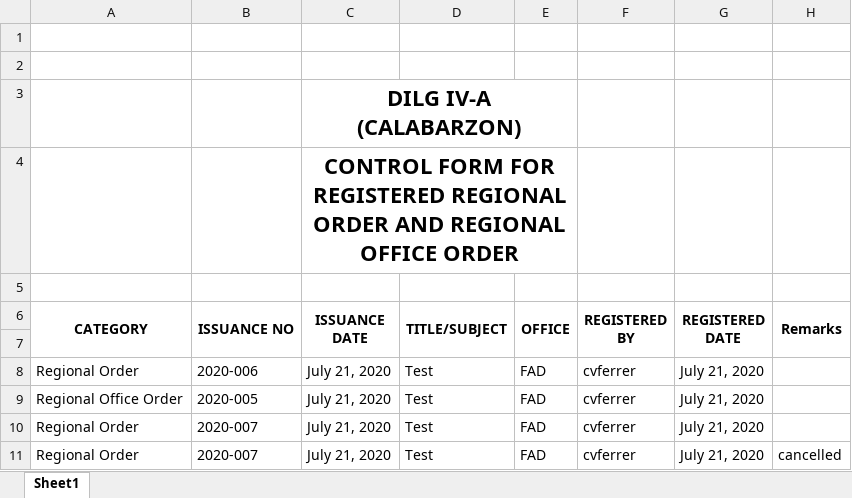
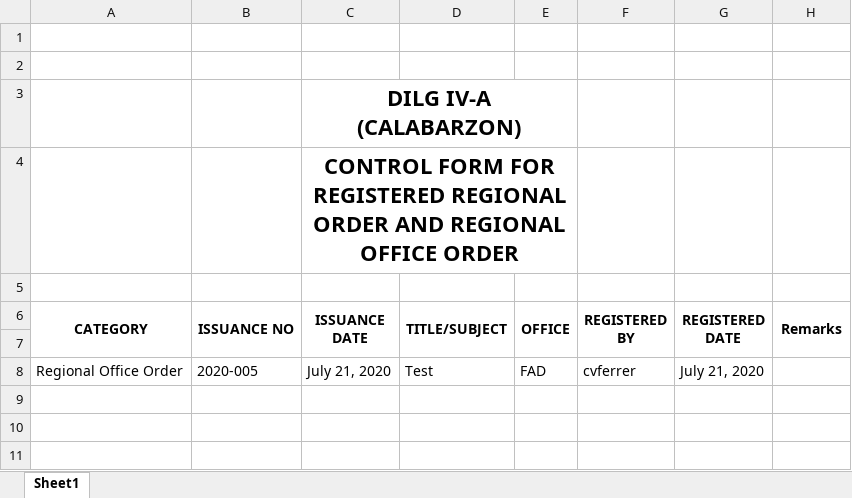
Before and after one commit to princezhian19/fas2020, an Excel workbook: ro_export_date.xlsx, sheet Sheet1, drawn as a sheet; values as stored, in another font and other column widths than the file's, no borders; the diff names each change by its address in the sheet, - before the commit and + after, or states it on an @@ line.

Commit message:
export separate ro and  roo

```diff
--- a/ro_export_date.xlsx (sheet Sheet1)
+++ b/ro_export_date.xlsx (sheet Sheet1)
-row 8: Regional Order | 2020-006 | July 21, 2020 | Test | FAD | cvferrer | July 21, 2020
-row 10: Regional Order | 2020-007 | July 21, 2020 | Test | FAD | cvferrer | July 21, 2020
-row 11: Regional Order | 2020-007 | July 21, 2020 | Test | FAD | cvferrer | July 21, 2020 | cancelled
```
Also changed, not shown: 3 other files.
